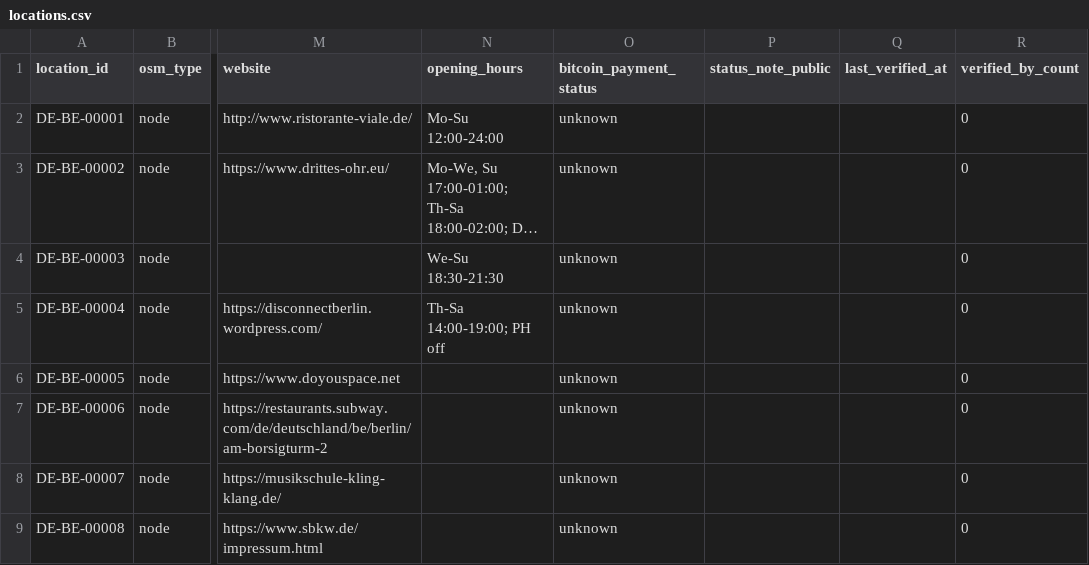
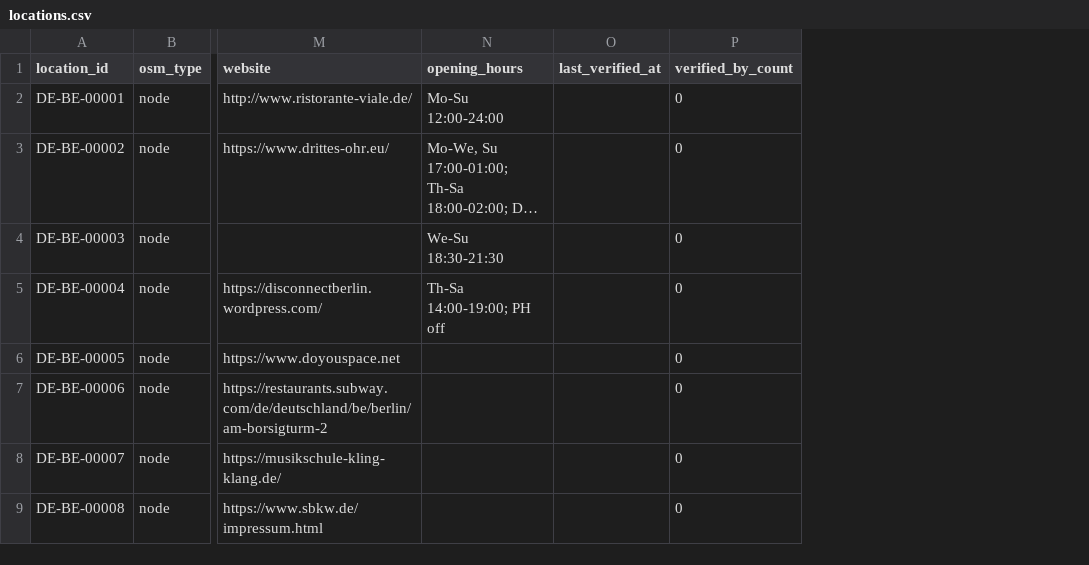
Before and after one commit to arbadacarbaYK/sats4duesseldorf, a CSV file: data/locations.csv, drawn as a sheet; only a part is shown, gaps mark what is left out; long unchanged cells end in …; the diff names each change by its address in the sheet, - before the commit and + after, or states it on an @@ line.

```diff
--- a/data/locations.csv
+++ b/data/locations.csv
-column O (bitcoin_payment_status), rows 2-9: all unknown
-column P (status_note_public), empty
```
Also changed, not shown: 2 other files.
